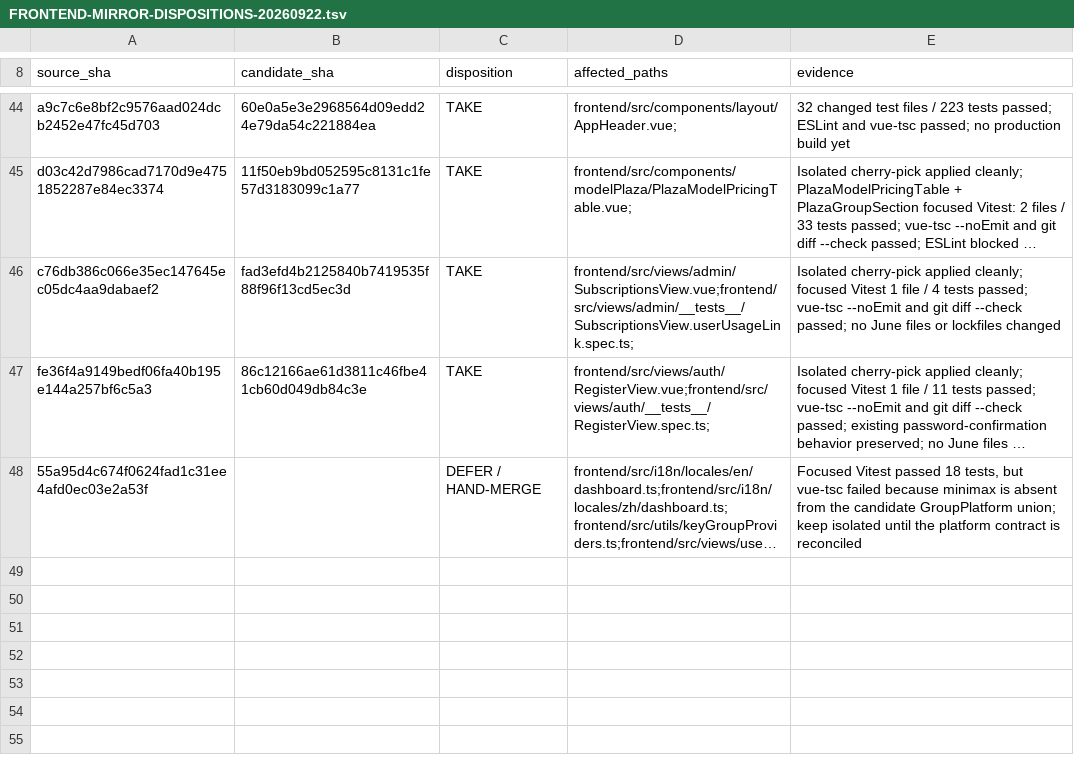
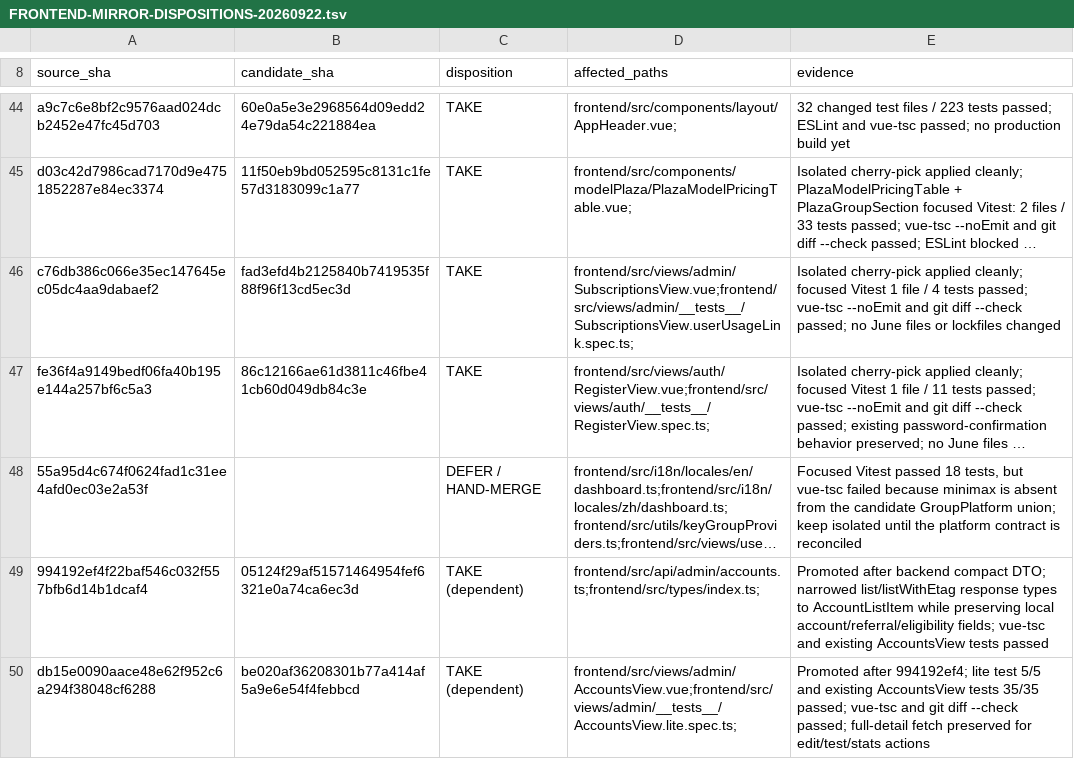
Before and after one commit to Open-Computer-AI/inferno, a TSV file: docs/superpowers/analysis/FRONTEND-MIRROR-DISPOSITIONS-20260922.tsv, drawn as a sheet; only a part is shown, gaps mark what is left out; long unchanged cells end in …; the diff names each change by its address in the sheet, - before the commit and + after, or states it on an @@ line.

Commit message:
docs: record compact account list chain

```diff
--- a/docs/superpowers/analysis/FRONTEND-MIRROR-DISPOSITIONS-20260922.tsv
+++ b/docs/superpowers/analysis/FRONTEND-MIRROR-DISPOSITIONS-20260922.tsv
+row 49: 994192ef4f22baf546c032f557bfb6d14b1dcaf4 | 05124f29af51571464954fef6321e0a74ca6ec3d | TAKE (dependent) | frontend/src/api/admin/accounts.ts;frontend/src/types/index.ts; | Promoted after backend compact DTO; narrowed list/listWithEtag response types to AccountListItem while preserving local account/referral/eligibility fields; vue-tsc and existing AccountsView tests passed
+row 50: db15e0090aace48e62f952c6a294f38048cf6288 | be020af36208301b77a414af5a9e6e54f4febbcd | TAKE (dependent) | frontend/src/views/admin/AccountsView.vue;frontend/src/views/admin/__tests__/AccountsView.lite.spec.ts; | Promoted after 994192ef4; lite test 5/5 and existing AccountsView tests 35/35 passed; vue-tsc and git diff --check passed; full-detail fetch preserved for edit/test/stats actions
```
Also changed, not shown: docs/superpowers/analysis/BACKEND-LOW-RISK-DISPOSITIONS-20260922.tsv, 1 other file.
